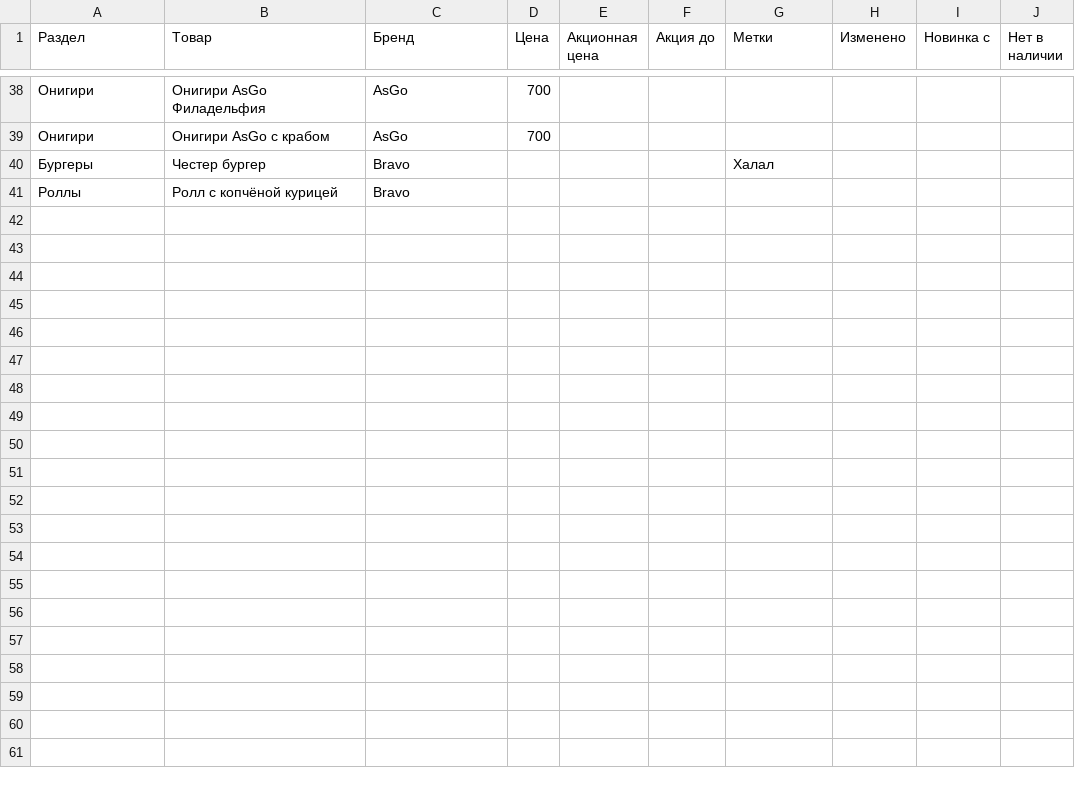
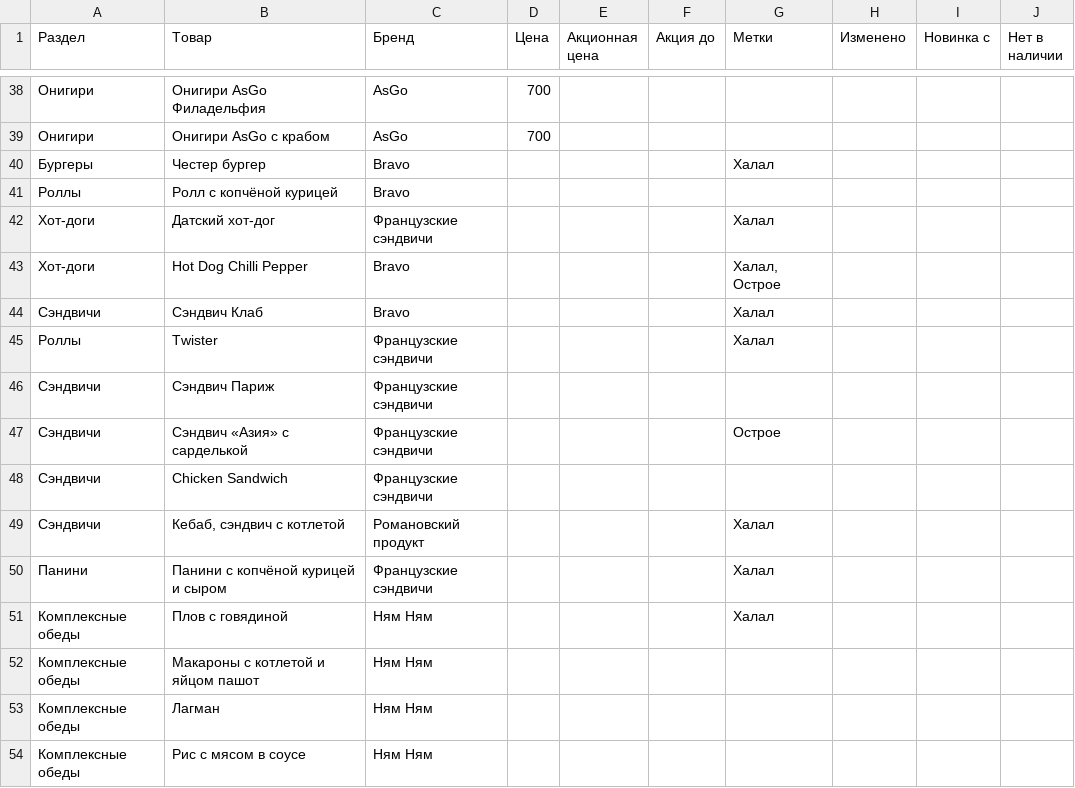
Before and after one commit to David0011115/MolMart, a CSV file: prices.csv, drawn as a sheet; only a part is shown, gaps mark what is left out.

```diff
--- a/prices.csv
+++ b/prices.csv
@@ -41 +41,14 @@
 Роллы,Ролл с копчёной курицей,Bravo,,,,,,,
+Хот-доги,Датский хот-дог,Французские сэндвичи,,,,Халал,,,
+Хот-доги,Hot Dog Chilli Pepper,Bravo,,,,"Халал, Острое",,,
+Сэндвичи,Сэндвич Клаб,Bravo,,,,Халал,,,
+Роллы,Twister,Французские сэндвичи,,,,Халал,,,
+Сэндвичи,Сэндвич Париж,Французские сэндвичи,,,,,,,
+Сэндвичи,Сэндвич «Азия» с сарделькой,Французские сэндвичи,,,,Острое,,,
+Сэндвичи,Chicken Sandwich,Французские сэндвичи,,,,,,,
+Сэндвичи,"Кебаб, сэндвич с котлетой",Романовский продукт,,,,Халал,,,
+Панини,Панини с копчёной курицей и сыром,Французские сэндвичи,,,,Халал,,,
+Комплексные обеды,Плов с говядиной,Ням Ням,,,,Халал,,,
+Комплексные обеды,Макароны с котлетой и яйцом пашот,Ням Ням,,,,,,,
+Комплексные обеды,Лагман,Ням Ням,,,,,,,
+Комплексные обеды,Рис с мясом в соусе,Ням Ням,,,,,,,
```
Also changed, not shown: 15 other files.
